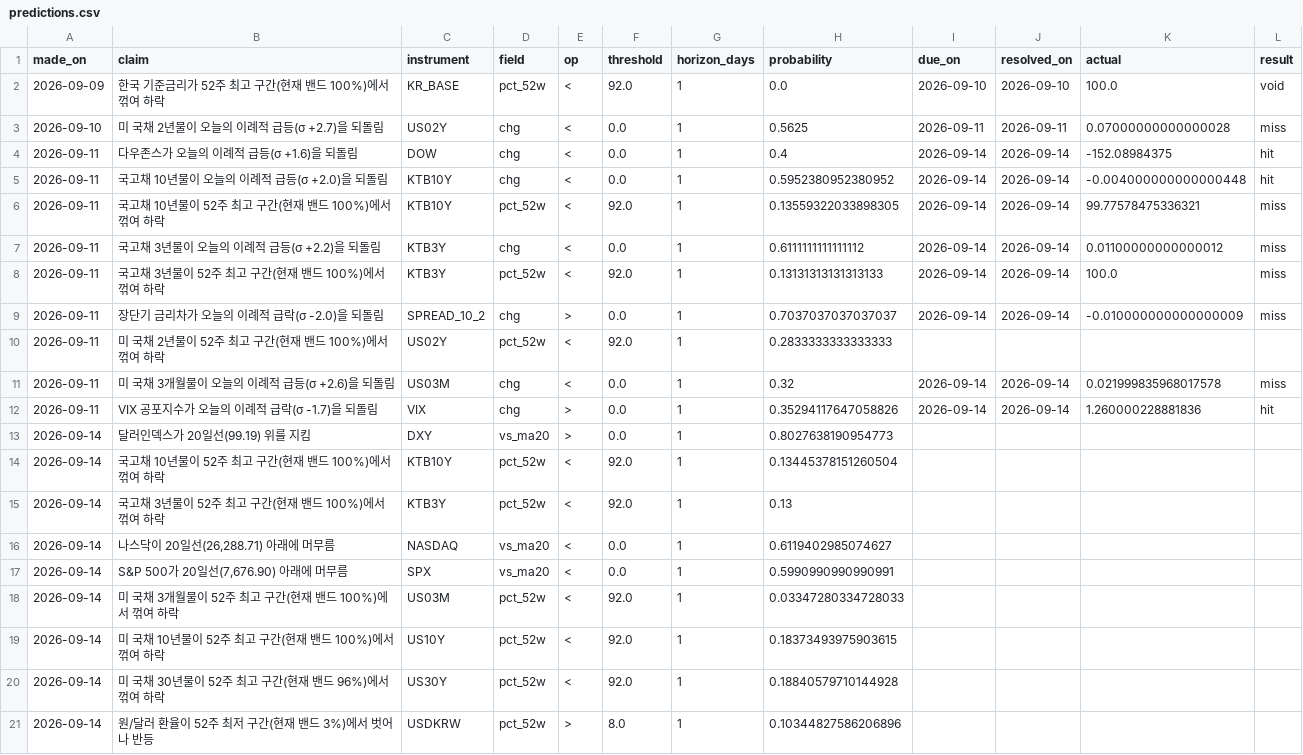
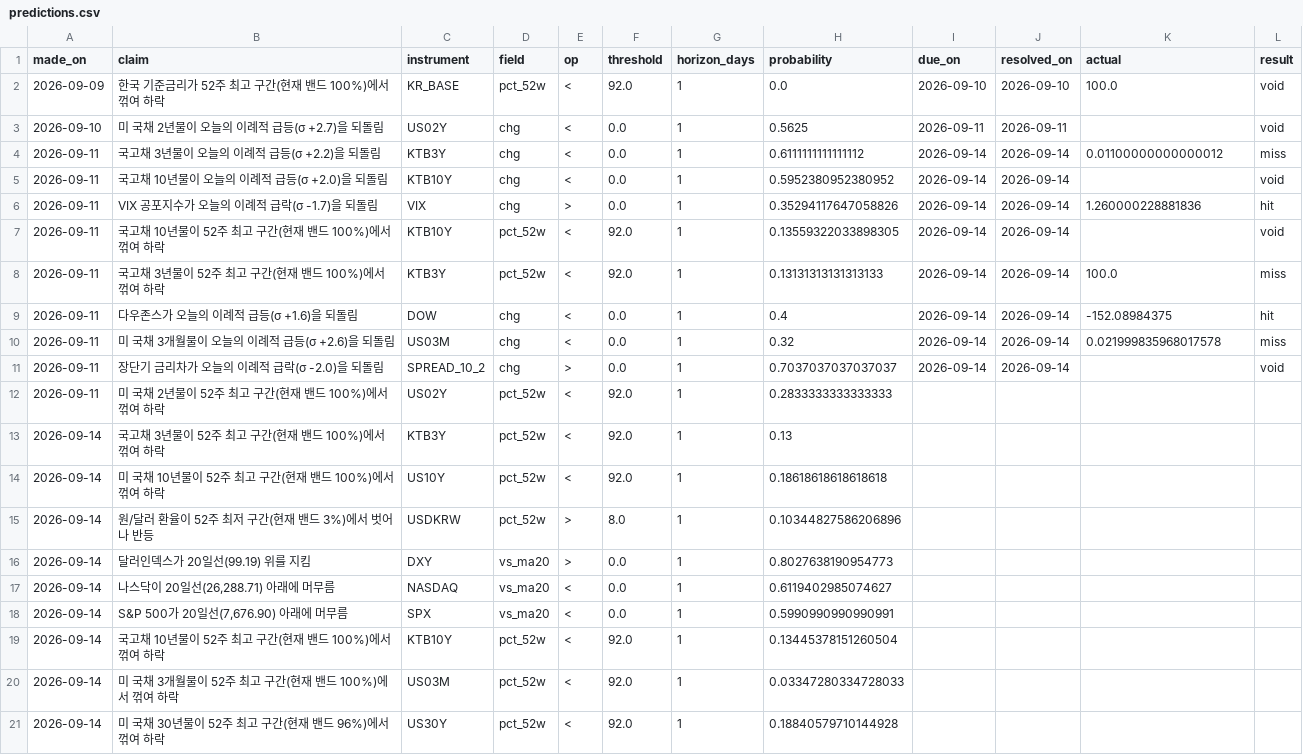
Before and after one commit to portailor/daily-brief, a CSV file: data/predictions.csv, drawn as a sheet.

```diff
--- a/data/predictions.csv
+++ b/data/predictions.csv
@@ -2,20 +2,20 @@ made_on,claim,instrument,field,op,threshold,horizon_days,probability,due_on,reso
 2026-09-09,한국 기준금리가 52주 최고 구간(현재 밴드 100%)에서 꺾여 하락,KR_BASE,pct_52w,<,92.0,1,0.0,2026-09-10,2026-09-10,100.0,void
-2026-09-10,미 국채 2년물이 오늘의 이례적 급등(σ +2.7)을 되돌림,US02Y,chg,<,0.0,1,0.5625,2026-09-11,2026-09-11,0.07000000000000028,miss
+2026-09-10,미 국채 2년물이 오늘의 이례적 급등(σ +2.7)을 되돌림,US02Y,chg,<,0.0,1,0.5625,2026-09-11,2026-09-11,,void
+2026-09-11,국고채 3년물이 오늘의 이례적 급등(σ +2.2)을 되돌림,KTB3Y,chg,<,0.0,1,0.6111111111111112,2026-09-14,2026-09-14,0.01100000000000012,miss
+2026-09-11,국고채 10년물이 오늘의 이례적 급등(σ +2.0)을 되돌림,KTB10Y,chg,<,0.0,1,0.5952380952380952,2026-09-14,2026-09-14,,void
+2026-09-11,VIX 공포지수가 오늘의 이례적 급락(σ -1.7)을 되돌림,VIX,chg,>,0.0,1,0.35294117647058826,2026-09-14,2026-09-14,1.260000228881836,hit
+2026-09-11,국고채 10년물이 52주 최고 구간(현재 밴드 100%)에서 꺾여 하락,KTB10Y,pct_52w,<,92.0,1,0.13559322033898305,2026-09-14,2026-09-14,,void
+2026-09-11,국고채 3년물이 52주 최고 구간(현재 밴드 100%)에서 꺾여 하락,KTB3Y,pct_52w,<,92.0,1,0.13131313131313133,2026-09-14,2026-09-14,100.0,miss
 2026-09-11,다우존스가 오늘의 이례적 급등(σ +1.6)을 되돌림,DOW,chg,<,0.0,1,0.4,2026-09-14,2026-09-14,-152.08984375,hit
-2026-09-11,국고채 10년물이 오늘의 이례적 급등(σ +2.0)을 되돌림,KTB10Y,chg,<,0.0,1,0.5952380952380952,2026-09-14,2026-09-14,-0.004000000000000448,hit
-2026-09-11,국고채 10년물이 52주 최고 구간(현재 밴드 100%)에서 꺾여 하락,KTB10Y,pct_52w,<,92.0,1,0.13559322033898305,2026-09-14,2026-09-14,99.77578475336321,miss
-2026-09-11,국고채 3년물이 오늘의 이례적 급등(σ +2.2)을 되돌림,KTB3Y,chg,<,0.0,1,0.6111111111111112,2026-09-14,2026-09-14,0.01100000000000012,miss
-2026-09-11,국고채 3년물이 52주 최고 구간(현재 밴드 100%)에서 꺾여 하락,KTB3Y,pct_52w,<,92.0,1,0.13131313131313133,2026-09-14,2026-09-14,100.0,miss
-2026-09-11,장단기 금리차가 오늘의 이례적 급락(σ -2.0)을 되돌림,SPREAD_10_2,chg,>,0.0,1,0.7037037037037037,2026-09-14,2026-09-14,-0.010000000000000009,miss
+2026-09-11,미 국채 3개월물이 오늘의 이례적 급등(σ +2.6)을 되돌림,US03M,chg,<,0.0,1,0.32,2026-09-14,2026-09-14,0.021999835968017578,miss
+2026-09-11,장단기 금리차가 오늘의 이례적 급락(σ -2.0)을 되돌림,SPREAD_10_2,chg,>,0.0,1,0.7037037037037037,2026-09-14,2026-09-14,,void
 2026-09-11,미 국채 2년물이 52주 최고 구간(현재 밴드 100%)에서 꺾여 하락,US02Y,pct_52w,<,92.0,1,0.2833333333333333,,,,
-2026-09-11,미 국채 3개월물이 오늘의 이례적 급등(σ +2.6)을 되돌림,US03M,chg,<,0.0,1,0.32,2026-09-14,2026-09-14,0.021999835968017578,miss
-2026-09-11,VIX 공포지수가 오늘의 이례적 급락(σ -1.7)을 되돌림,VIX,chg,>,0.0,1,0.35294117647058826,2026-09-14,2026-09-14,1.260000228881836,hit
+2026-09-14,국고채 3년물이 52주 최고 구간(현재 밴드 100%)에서 꺾여 하락,KTB3Y,pct_52w,<,92.0,1,0.13,,,,
+2026-09-14,미 국채 10년물이 52주 최고 구간(현재 밴드 100%)에서 꺾여 하락,US10Y,pct_52w,<,92.0,1,0.18618618618618618,,,,
+2026-09-14,원/달러 환율이 52주 최저 구간(현재 밴드 3%)에서 벗어나 반등,USDKRW,pct_52w,>,8.0,1,0.10344827586206896,,,,
 2026-09-14,달러인덱스가 20일선(99.19) 위를 지킴,DXY,vs_ma20,>,0.0,1,0.8027638190954773,,,,
-2026-09-14,국고채 10년물이 52주 최고 구간(현재 밴드 100%)에서 꺾여 하락,KTB10Y,pct_52w,<,92.0,1,0.13445378151260504,,,,
-2026-09-14,국고채 3년물이 52주 최고 구간(현재 밴드 100%)에서 꺾여 하락,KTB3Y,pct_52w,<,92.0,1,0.13,,,,
 2026-09-14,"나스닥이 20일선(26,288.71) 아래에 머무름",NASDAQ,vs_ma20,<,0.0,1,0.6119402985074627,,,,
 2026-09-14,"S&P 500가 20일선(7,676.90) 아래에 머무름",SPX,vs_ma20,<,0.0,1,0.5990990990990991,,,,
+2026-09-14,국고채 10년물이 52주 최고 구간(현재 밴드 100%)에서 꺾여 하락,KTB10Y,pct_52w,<,92.0,1,0.13445378151260504,,,,
 2026-09-14,미 국채 3개월물이 52주 최고 구간(현재 밴드 100%)에서 꺾여 하락,US03M,pct_52w,<,92.0,1,0.03347280334728033,,,,
-2026-09-14,미 국채 10년물이 52주 최고 구간(현재 밴드 100%)에서 꺾여 하락,US10Y,pct_52w,<,92.0,1,0.18373493975903615,,,,
 2026-09-14,미 국채 30년물이 52주 최고 구간(현재 밴드 96%)에서 꺾여 하락,US30Y,pct_52w,<,92.0,1,0.18840579710144928,,,,
-2026-09-14,원/달러 환율이 52주 최저 구간(현재 밴드 3%)에서 벗어나 반등,USDKRW,pct_52w,>,8.0,1,0.10344827586206896,,,,
```
Also changed, not shown: 2 other files.
